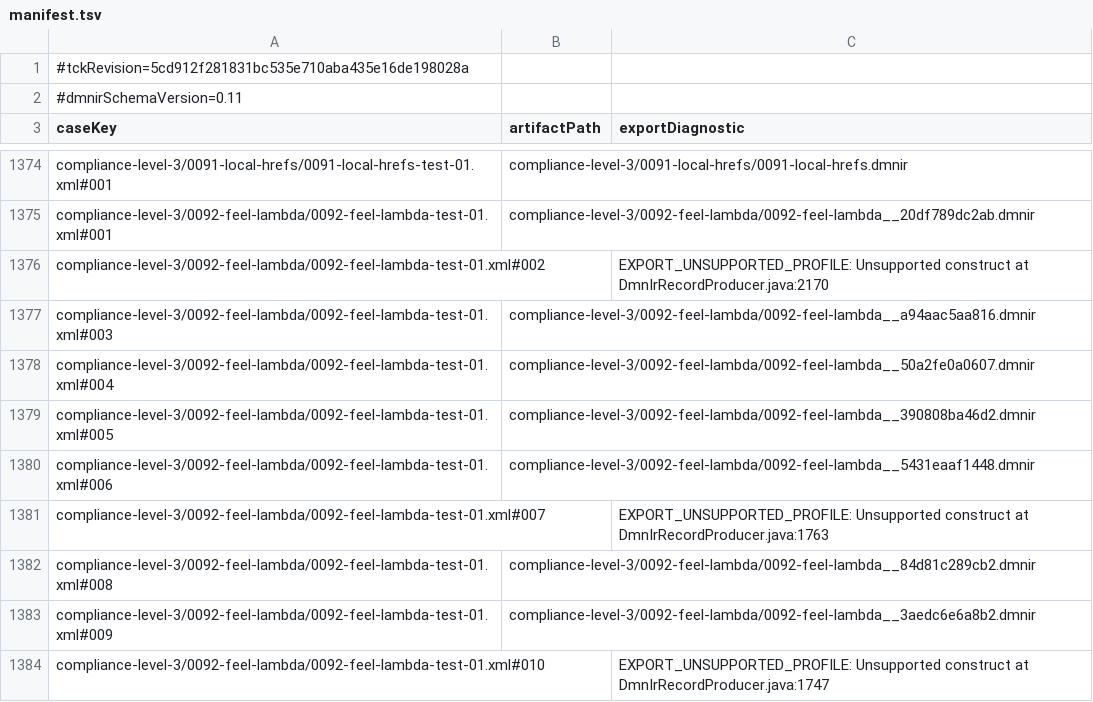
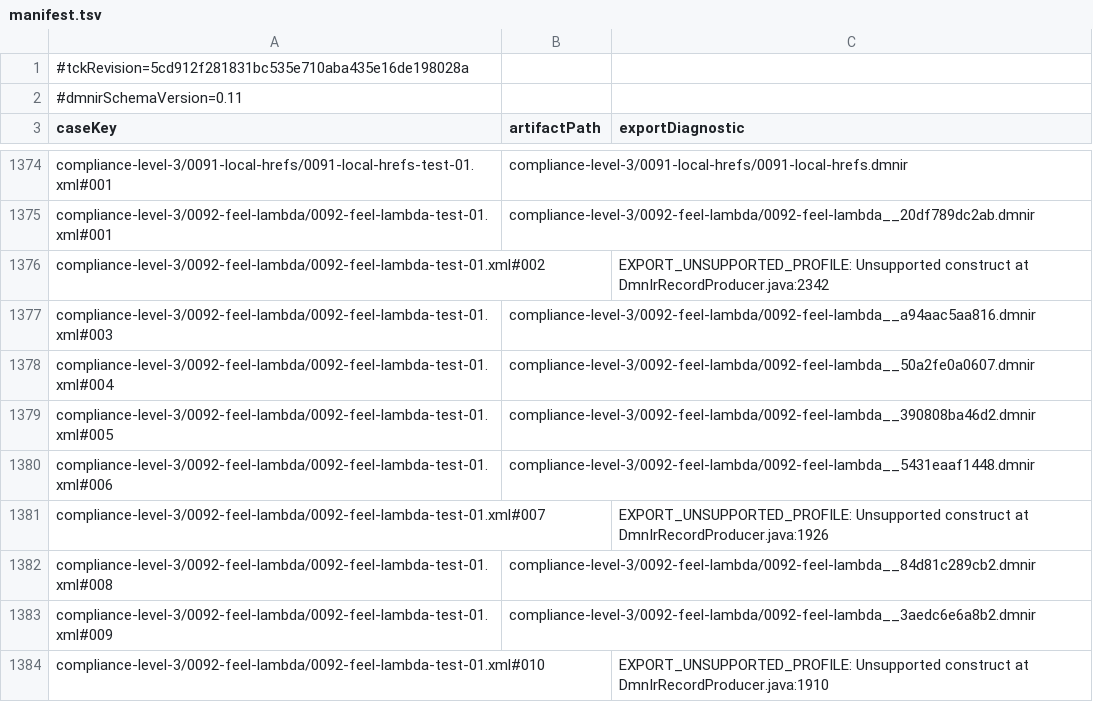
Before and after one commit to finmsg-io/dmn-compiler-toolkit, a TSV file: dmn-tck/src/main/resources/tck-dmnir/manifest.tsv, drawn as a sheet; only a part is shown, gaps mark what is left out; the diff covers the shown part only.

Commit message:
feat(dmnir): reach 96.71% (3,295/3,407) portable DMNIR Java TCK compliance

```diff
--- a/dmn-tck/src/main/resources/tck-dmnir/manifest.tsv
+++ b/dmn-tck/src/main/resources/tck-dmnir/manifest.tsv
@@ -1375,3 +1375,3 @@ compliance-level-3/0091-local-hrefs/0091-local-hrefs-test-01.xml#001	compliance-
 compliance-level-3/0092-feel-lambda/0092-feel-lambda-test-01.xml#001	compliance-level-3/0092-feel-lambda/0092-feel-lambda__20df789dc2ab.dmnir	
-compliance-level-3/0092-feel-lambda/0092-feel-lambda-test-01.xml#002		EXPORT_UNSUPPORTED_PROFILE: Unsupported construct at DmnIrRecordProducer.java:2170
+compliance-level-3/0092-feel-lambda/0092-feel-lambda-test-01.xml#002		EXPORT_UNSUPPORTED_PROFILE: Unsupported construct at DmnIrRecordProducer.java:2342
 compliance-level-3/0092-feel-lambda/0092-feel-lambda-test-01.xml#003	compliance-level-3/0092-feel-lambda/0092-feel-lambda__a94aac5aa816.dmnir	
@@ -1380,5 +1380,5 @@ compliance-level-3/0092-feel-lambda/0092-feel-lambda-test-01.xml#005	compliance-
 compliance-level-3/0092-feel-lambda/0092-feel-lambda-test-01.xml#006	compliance-level-3/0092-feel-lambda/0092-feel-lambda__5431eaaf1448.dmnir	
-compliance-level-3/0092-feel-lambda/0092-feel-lambda-test-01.xml#007		EXPORT_UNSUPPORTED_PROFILE: Unsupported construct at DmnIrRecordProducer.java:1763
+compliance-level-3/0092-feel-lambda/0092-feel-lambda-test-01.xml#007		EXPORT_UNSUPPORTED_PROFILE: Unsupported construct at DmnIrRecordProducer.java:1926
 compliance-level-3/0092-feel-lambda/0092-feel-lambda-test-01.xml#008	compliance-level-3/0092-feel-lambda/0092-feel-lambda__84d81c289cb2.dmnir	
 compliance-level-3/0092-feel-lambda/0092-feel-lambda-test-01.xml#009	compliance-level-3/0092-feel-lambda/0092-feel-lambda__3aedc6e6a8b2.dmnir	
-compliance-level-3/0092-feel-lambda/0092-feel-lambda-test-01.xml#010		EXPORT_UNSUPPORTED_PROFILE: Unsupported construct at DmnIrRecordProducer.java:1747
+compliance-level-3/0092-feel-lambda/0092-feel-lambda-test-01.xml#010		EXPORT_UNSUPPORTED_PROFILE: Unsupported construct at DmnIrRecordProducer.java:1910
```
Also changed, not shown: 52 edited cells elsewhere in this file, 30 other files.
